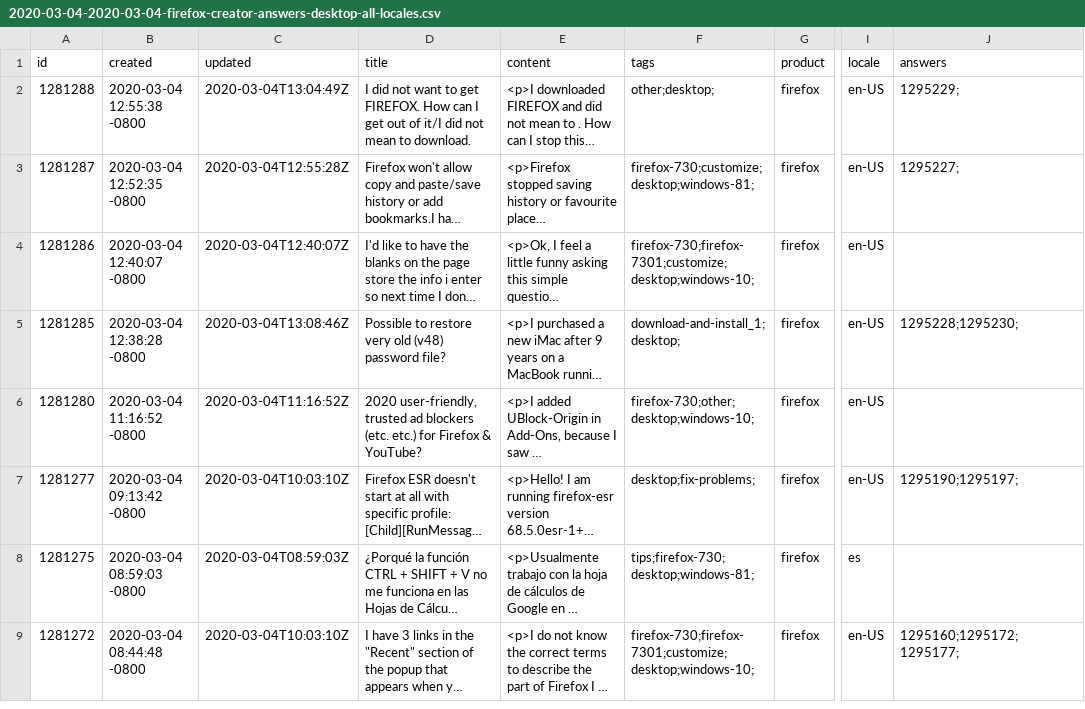
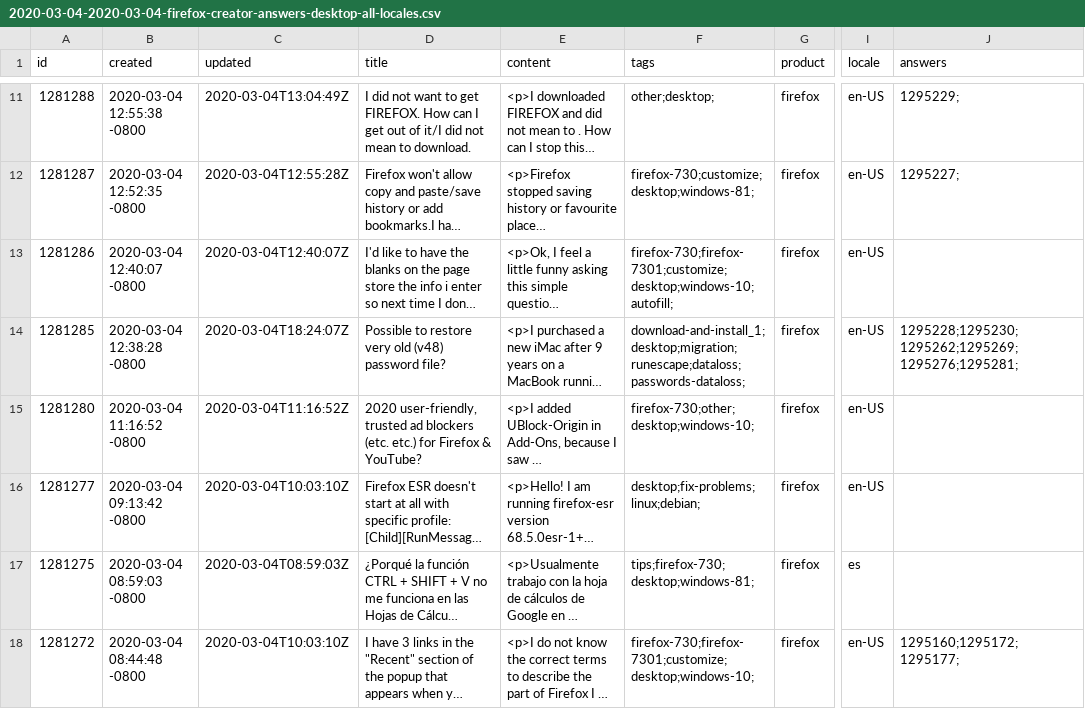
Before and after one commit to rtanglao/rt-kits-api2, a CSV file: 202003/2020-03-04-2020-03-04-firefox-creator-answers-desktop-all-locales.csv, drawn as a sheet; only a part is shown, gaps mark what is left out; long unchanged cells end in …; addresses are those after the commit; the diff covers the shown part only; the diff names each change by its address in the sheet, - before the commit and + after, or states it on an @@ line.

```diff
--- a/202003/2020-03-04-2020-03-04-firefox-creator-answers-desktop-all-locales.csv
+++ b/202003/2020-03-04-2020-03-04-firefox-creator-answers-desktop-all-locales.csv
-F13 (tags): firefox-730;firefox-7301;customize;desktop;windows-10;
+F13 (tags): firefox-730;firefox-7301;customize;desktop;windows-10;autofill;
-C14 (updated): 2020-03-04T13:08:46Z
+C14 (updated): 2020-03-04T18:24:07Z
-F14 (tags): download-and-install_1;desktop;
+F14 (tags): download-and-install_1;desktop;migration;runescape;dataloss;passwords-dataloss;
-J14 (answers): 1295228;1295230;
+J14 (answers): 1295228;1295230;1295262;1295269;1295276;1295281;
-F16 (tags): desktop;fix-problems;
+F16 (tags): desktop;fix-problems;linux;debian;
-J16 (answers): 1295190;1295197;
+J16 (answers): (empty)
```
Also changed, not shown: 9 added rows and 20 edited cells elsewhere in this file, 1 other file.
